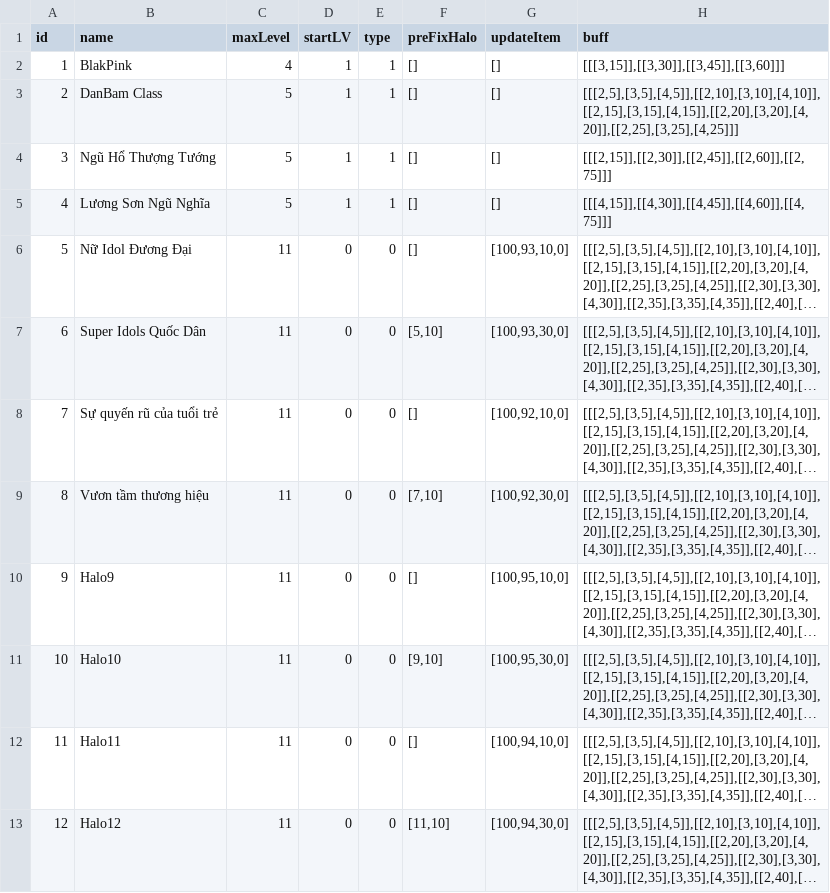
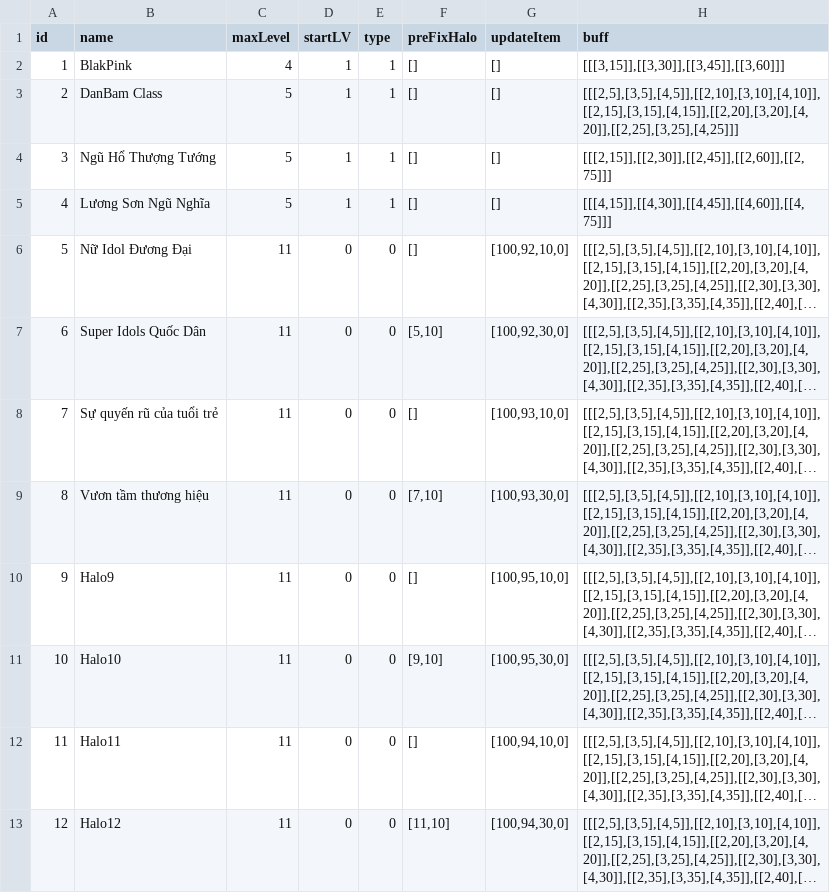
Before and after one commit to ecraftagency/rxheartbeat, a CSV file: data/csv/Halo.csv, drawn as a sheet; only a part is shown; long unchanged cells end in …; the diff names each change by its address in the sheet, - before the commit and + after, or states it on an @@ line.

```diff
--- a/data/csv/Halo.csv
+++ b/data/csv/Halo.csv
-G6 (updateItem): [100,93,10,0]
+G6 (updateItem): [100,92,10,0]
-G7 (updateItem): [100,93,30,0]
+G7 (updateItem): [100,92,30,0]
-G8 (updateItem): [100,92,10,0]
+G8 (updateItem): [100,93,10,0]
-G9 (updateItem): [100,92,30,0]
+G9 (updateItem): [100,93,30,0]
```
Also changed, not shown: 1 other file.
